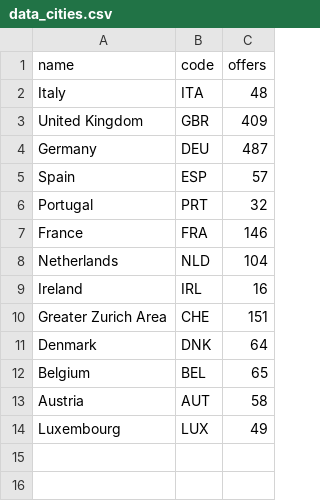
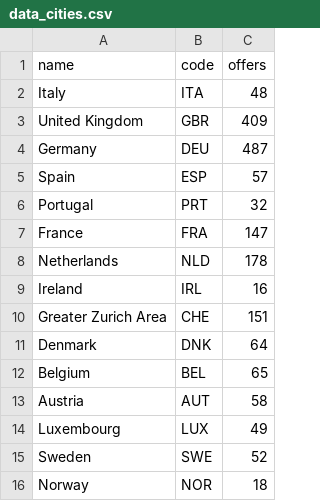
Before and after one commit to gianlucana/Job-Detector, a CSV file: data_cities.csv, drawn as a sheet.

Commit message:
Data Updated - 2021-04-11 18:51:31

```diff
--- a/data_cities.csv
+++ b/data_cities.csv
@@ -6,4 +6,4 @@ Spain,ESP,57
 Portugal,PRT,32
-France,FRA,146
-Netherlands,NLD,104
+France,FRA,147
+Netherlands,NLD,178
 Ireland,IRL,16
@@ -14 +14,3 @@ Austria,AUT,58
 Luxembourg,LUX,49
+Sweden,SWE,52
+Norway,NOR,18
```
Also changed, not shown: data_countries.csv.
